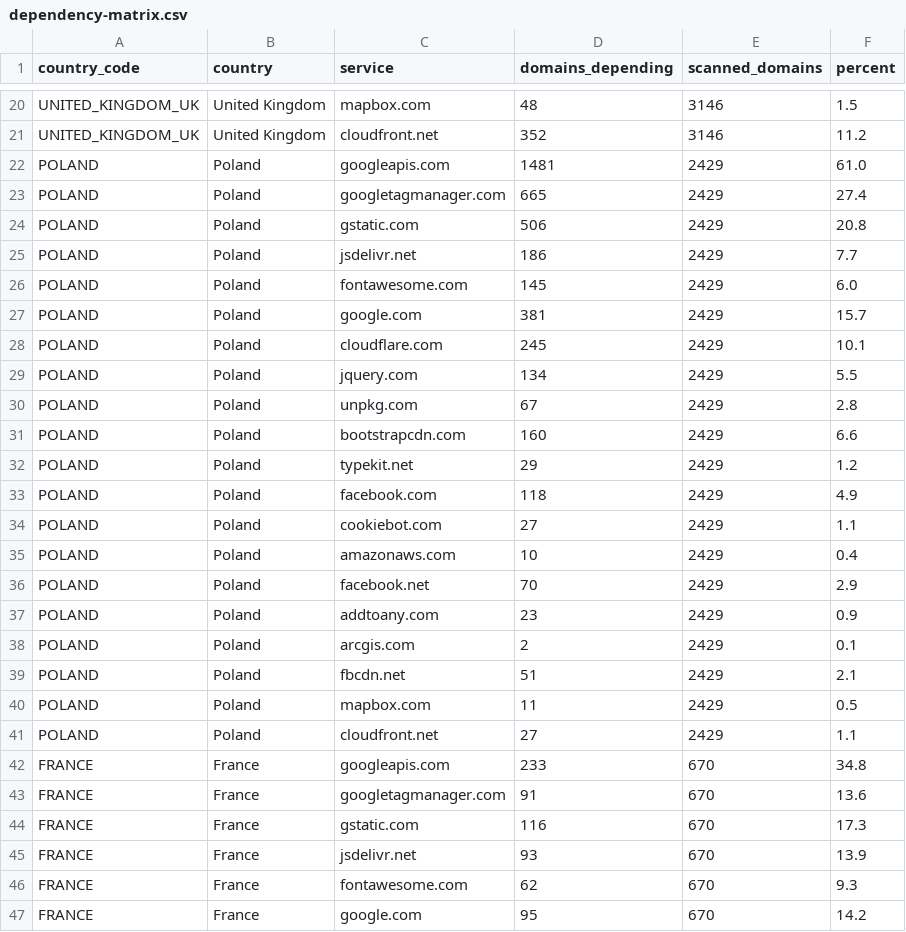
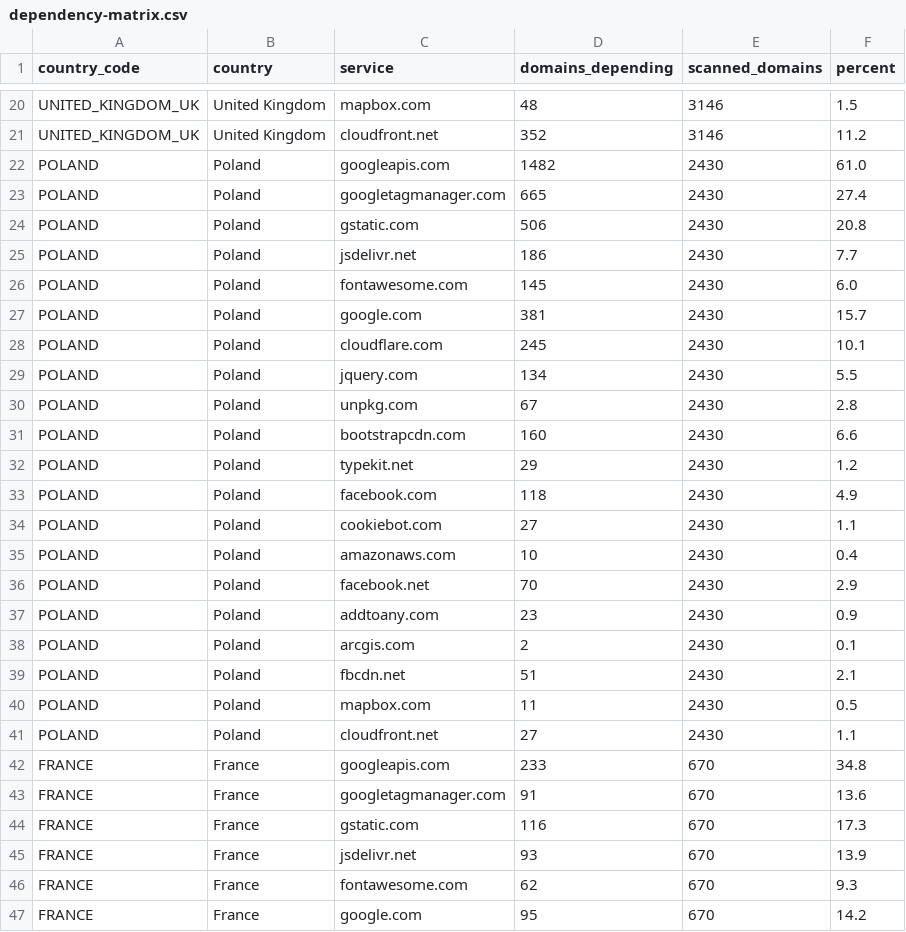
Before and after one commit to mgifford/eu-plus-government-scans, a CSV file: docs/data/dependency-matrix.csv, drawn as a sheet; only a part is shown, gaps mark what is left out.

```diff
--- a/docs/data/dependency-matrix.csv
+++ b/docs/data/dependency-matrix.csv
@@ -21,22 +21,22 @@ UNITED_KINGDOM_UK,United Kingdom,mapbox.com,48,3146,1.5
 UNITED_KINGDOM_UK,United Kingdom,cloudfront.net,352,3146,11.2
-POLAND,Poland,googleapis.com,1481,2429,61.0
-POLAND,Poland,googletagmanager.com,665,2429,27.4
-POLAND,Poland,gstatic.com,506,2429,20.8
-POLAND,Poland,jsdelivr.net,186,2429,7.7
-POLAND,Poland,fontawesome.com,145,2429,6.0
-POLAND,Poland,google.com,381,2429,15.7
-POLAND,Poland,cloudflare.com,245,2429,10.1
-POLAND,Poland,jquery.com,134,2429,5.5
-POLAND,Poland,unpkg.com,67,2429,2.8
-POLAND,Poland,bootstrapcdn.com,160,2429,6.6
-POLAND,Poland,typekit.net,29,2429,1.2
-POLAND,Poland,facebook.com,118,2429,4.9
-POLAND,Poland,cookiebot.com,27,2429,1.1
-POLAND,Poland,amazonaws.com,10,2429,0.4
-POLAND,Poland,facebook.net,70,2429,2.9
-POLAND,Poland,addtoany.com,23,2429,0.9
-POLAND,Poland,arcgis.com,2,2429,0.1
-POLAND,Poland,fbcdn.net,51,2429,2.1
-POLAND,Poland,mapbox.com,11,2429,0.5
-POLAND,Poland,cloudfront.net,27,2429,1.1
+POLAND,Poland,googleapis.com,1482,2430,61.0
+POLAND,Poland,googletagmanager.com,665,2430,27.4
+POLAND,Poland,gstatic.com,506,2430,20.8
+POLAND,Poland,jsdelivr.net,186,2430,7.7
+POLAND,Poland,fontawesome.com,145,2430,6.0
+POLAND,Poland,google.com,381,2430,15.7
+POLAND,Poland,cloudflare.com,245,2430,10.1
+POLAND,Poland,jquery.com,134,2430,5.5
+POLAND,Poland,unpkg.com,67,2430,2.8
+POLAND,Poland,bootstrapcdn.com,160,2430,6.6
+POLAND,Poland,typekit.net,29,2430,1.2
+POLAND,Poland,facebook.com,118,2430,4.9
+POLAND,Poland,cookiebot.com,27,2430,1.1
+POLAND,Poland,amazonaws.com,10,2430,0.4
+POLAND,Poland,facebook.net,70,2430,2.9
+POLAND,Poland,addtoany.com,23,2430,0.9
+POLAND,Poland,arcgis.com,2,2430,0.1
+POLAND,Poland,fbcdn.net,51,2430,2.1
+POLAND,Poland,mapbox.com,11,2430,0.5
+POLAND,Poland,cloudfront.net,27,2430,1.1
 FRANCE,France,googleapis.com,233,670,34.8
```
Also changed, not shown: 41 other files.
